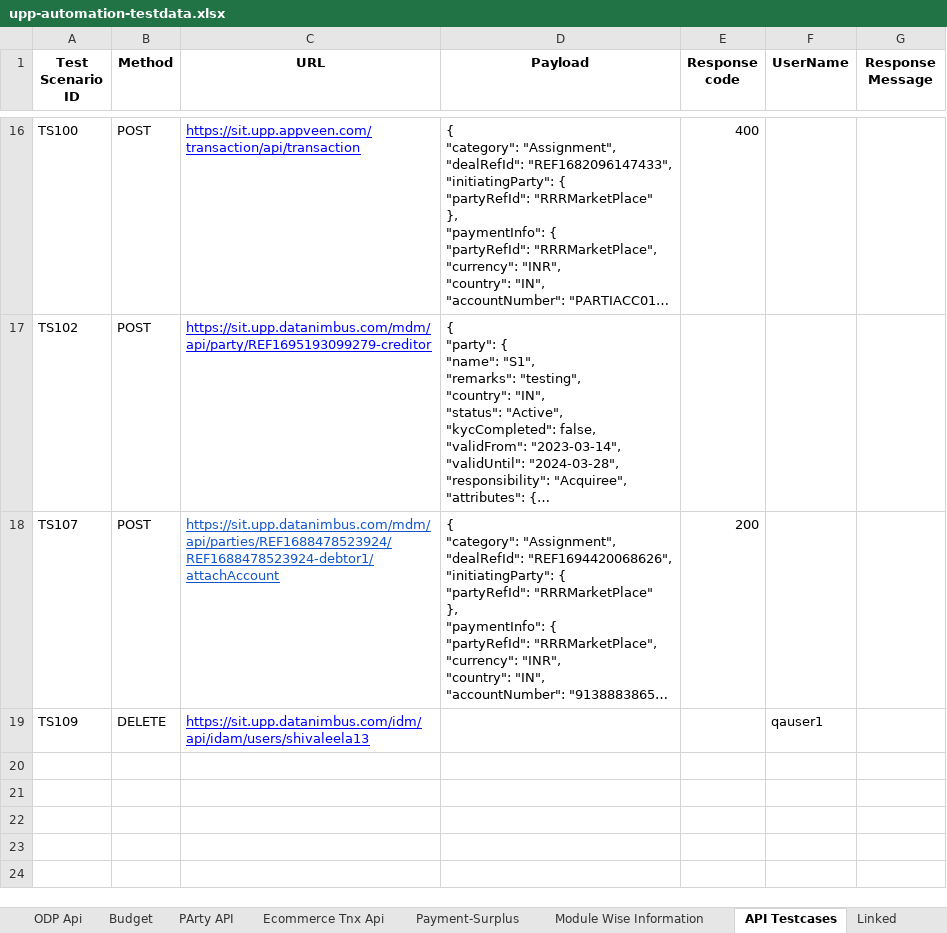
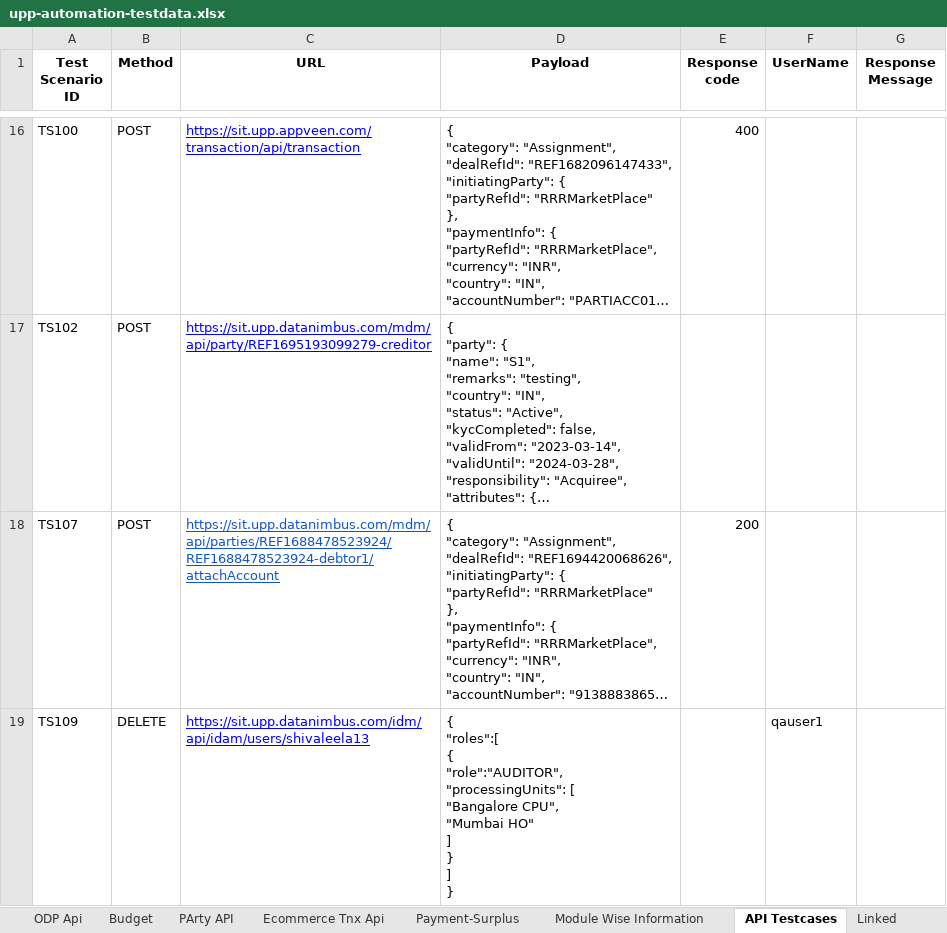
Before and after one commit to deepakdude938/upp, an Excel workbook: src/main/resources/upp-automation-testdata.xlsx, sheet API Testcases, drawn as a sheet; only a part is shown, gaps mark what is left out; long unchanged cells end in …; values as stored, in another font and other column widths than the file's, no borders; ↵ is a line break in a cell; the diff names each change by its address in the sheet, - before the commit and + after, or states it on an @@ line.

```diff
--- a/src/main/resources/upp-automation-testdata.xlsx (sheet API Testcases)
+++ b/src/main/resources/upp-automation-testdata.xlsx (sheet API Testcases)
-D19 (Payload): (empty)
+D19 (Payload): { ↵ "roles":[ ↵ { ↵ "role":"AUDITOR", ↵ "processingUnits": [ ↵ "Bangalore CPU", ↵ "Mumbai HO" ↵ ] ↵ } ↵ ] ↵ }
```
Also changed, not shown: sheet Users, src/main/resources/Bulk_ConventionalTransactions_File.xlsx, 5 other files.
